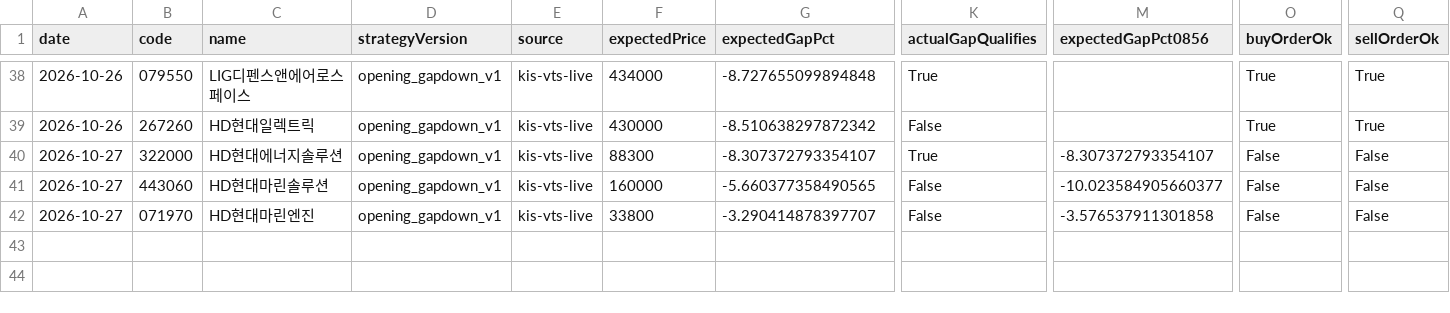
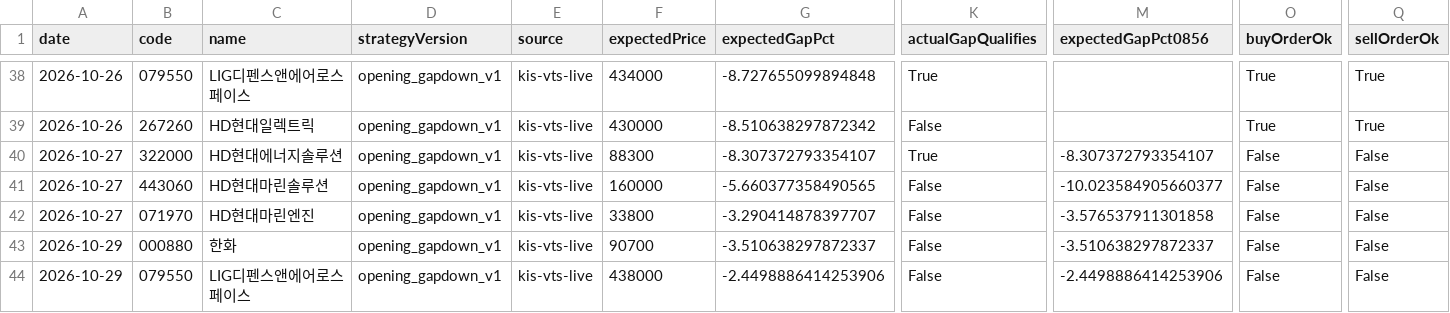
Before and after one commit to jkdevjob/jkquant, a CSV file: data/opening-gapdown-research/live-trades.csv, drawn as a sheet; only a part is shown, gaps mark what is left out; rows hold the shown columns only; the diff names each change by its address in the sheet, - before the commit and + after, or states it on an @@ line.

```diff
--- a/data/opening-gapdown-research/live-trades.csv
+++ b/data/opening-gapdown-research/live-trades.csv
+row 43: 2026-10-29 | 000880 | 한화 | opening_gapdown_v1 | kis-vts-live | 90700 | -3.510638297872337 | False | -3.510638297872337 | False | False
+row 44: 2026-10-29 | 079550 | LIG디펜스앤에어로스페이스 | opening_gapdown_v1 | kis-vts-live | 438000 | -2.4498886414253906 | False | -2.4498886414253906 | False | False
```
Also changed, not shown: data/etf-overnight-research/live-trades.csv, 37 other files.
